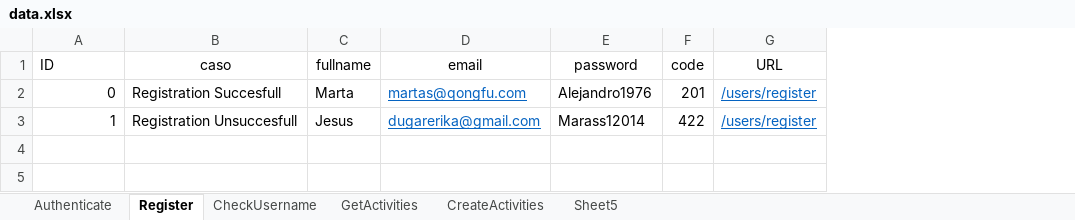
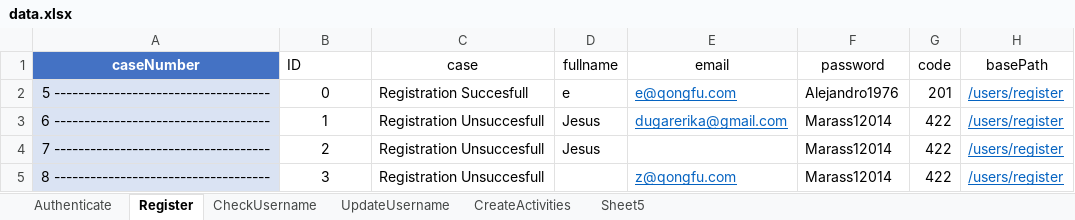
Before and after one commit to dugarerika/Qongfu-Automated-API-Testing, an Excel workbook: target/test-classes/data/data.xlsx, sheet Register, drawn as a sheet; values as stored, in another font and other column widths than the file's, no borders; table styles not drawn; addresses are those after the commit; the diff names each change by its address in the sheet, - before the commit and + after, or states it on an @@ line.

```diff
--- a/target/test-classes/data/data.xlsx (sheet Register)
+++ b/target/test-classes/data/data.xlsx (sheet Register)
-sheet tab: GetActivities
+sheet tab: UpdateUsername
+column A (caseNumber), rows 2-3: 5 ------------------------------------ | 6 ------------------------------------
-C1: caso
+C1: case
-H1: URL
+H1: basePath
-B2:B3 alignment: right
+B2:B3 alignment: center
-D2 (fullname): Marta
+D2 (fullname): e
-E2 (email): martas@qongfu.com
+E2 (email): e@qongfu.com
+row 4: 7 ------------------------------------ | 2 | Registration Unsuccesfull | Jesus |  | Marass12014 | 422 | /users/register
+row 5: 8 ------------------------------------ | 3 | Registration Unsuccesfull |  | z@qongfu.com | Marass12014 | 422 | /users/register
```
Also changed, not shown: sheet CheckUsername, sheet UpdateUsername, sheet Authenticate, 17 other files.
